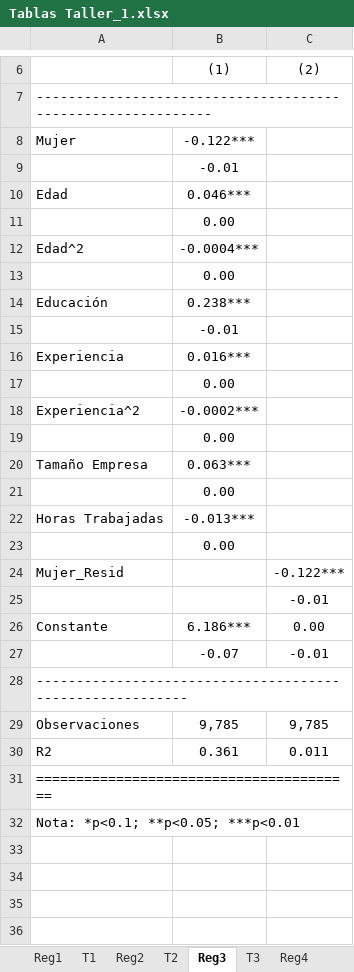
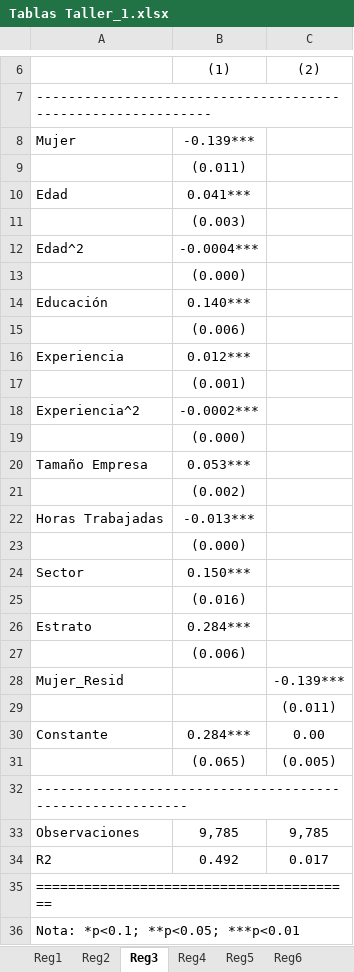
Before and after one commit to chernan77/Taller_1, an Excel workbook: stores/Tablas Taller_1.xlsx, sheet Reg3, drawn as a sheet; only a part is shown, gaps mark what is left out; values as stored, in another font and other column widths than the file's, no borders; removed rows and columns are numbered as before the commit, all else as after; the diff names each change by its address in the sheet, - before the commit and + after, or states it on an @@ line.

```diff
--- a/stores/Tablas Taller_1.xlsx (sheet Reg3)
+++ b/stores/Tablas Taller_1.xlsx (sheet Reg3)
-B8: -0.122***
+B8: -0.139***
-B9: -0.01
+B9: (0.011)
-B10: 0.046***
+B10: 0.041***
-B11: 0.00
+B11: (0.003)
-B13: 0.00
+B13: (0.000)
-B14: 0.238***
+B14: 0.140***
-B15: -0.01
+B15: (0.006)
-B16: 0.016***
+B16: 0.012***
-B17: 0.00
+B17: (0.001)
-B19: 0.00
+B19: (0.000)
-B20: 0.063***
+B20: 0.053***
-B21: 0.00
+B21: (0.002)
-B23: 0.00
+B23: (0.000)
+row 24: Sector | 0.150***
+row 25:  | (0.016)
+row 26: Estrato | 0.284***
+row 27:  | (0.006)
-C28: -0.122***
+C28: -0.139***
-C29: -0.01
+C29: (0.011)
-B30: 6.186***
+B30: 0.284***
-row 27:  | -0.07 | -0.01
+row 31:  | (0.065) | (0.005)
-B34: 0.361
+B34: 0.492
-C34: 0.011
+C34: 0.017
```
Also changed, not shown: sheet Tablas Stat, sheet T3, sheet Reg4, sheet Reg1, sheet Reg5, sheet Reg2, 2 more sheets, other sheet tabs, formulas that keep their value, 28 other files.
